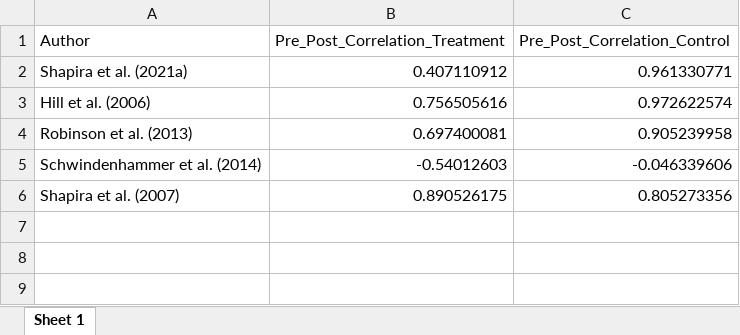
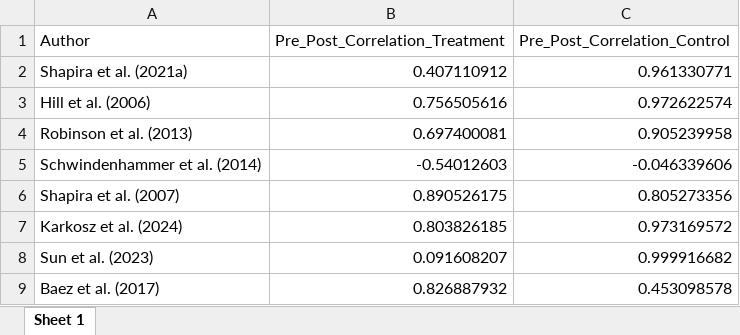
Before and after one commit to Lukas-Novak/The-effectiveness-of-technology-based-interventions-on-the-reduction-of-loneliness-meta-analysis, an Excel workbook: Data/pre_post_correlations.xlsx, sheet Sheet 1, drawn as a sheet; values as stored, in another font and other column widths than the file's, no borders; the diff names each change by its address in the sheet, - before the commit and + after, or states it on an @@ line.

Commit message:
after updating pre-post cor after inclusing one more study

```diff
--- a/Data/pre_post_correlations.xlsx (sheet Sheet 1)
+++ b/Data/pre_post_correlations.xlsx (sheet Sheet 1)
+row 7: Karkosz et al. (2024) | 0.803826185 | 0.973169572
+row 8: Sun et al. (2023) | 0.091608207 | 0.999916682
+row 9: Baez et al. (2017) | 0.826887932 | 0.453098578
```
Also changed, not shown: 6 other files.
